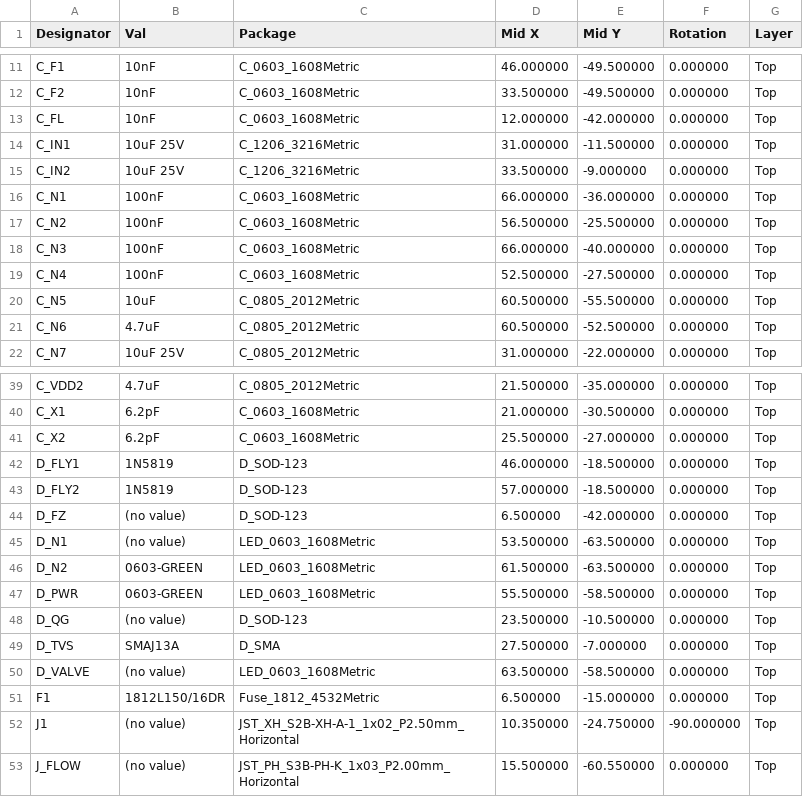
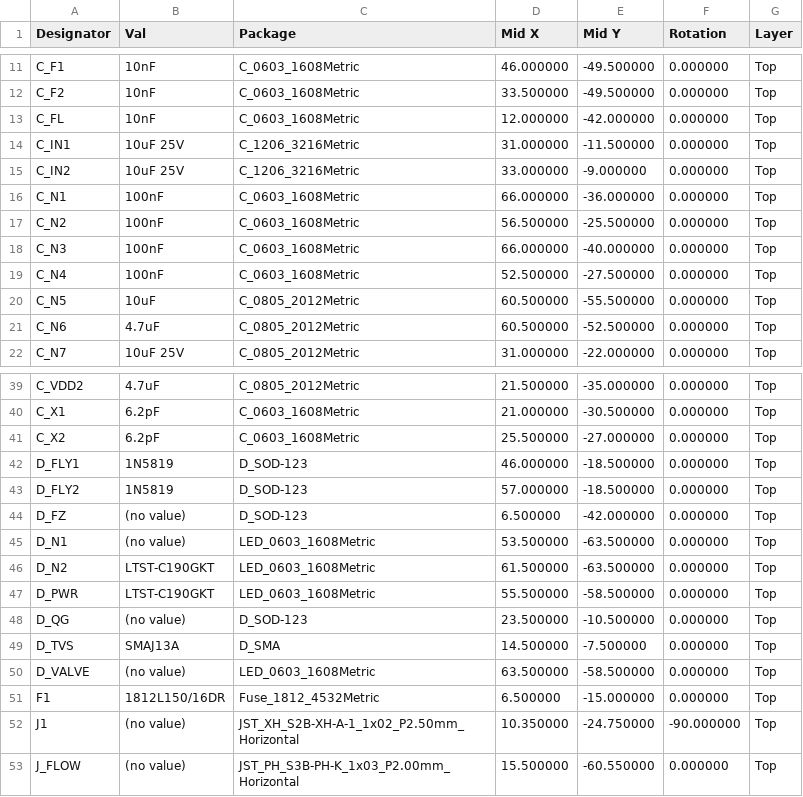
Before and after one commit to JeffMboya/synth, a CSV file: qualification/class-a/irrigation-controller/fab/irrigation_controller_cpl.csv, drawn as a sheet; only a part is shown, gaps mark what is left out.

```diff
--- a/qualification/class-a/irrigation-controller/fab/irrigation_controller_cpl.csv
+++ b/qualification/class-a/irrigation-controller/fab/irrigation_controller_cpl.csv
@@ -14,3 +14,3 @@ C_FL,10nF,C_0603_1608Metric,12.000000,-42.000000,0.000000,Top
 C_IN1,10uF 25V,C_1206_3216Metric,31.000000,-11.500000,0.000000,Top
-C_IN2,10uF 25V,C_1206_3216Metric,33.500000,-9.000000,0.000000,Top
+C_IN2,10uF 25V,C_1206_3216Metric,33.000000,-9.000000,0.000000,Top
 C_N1,100nF,C_0603_1608Metric,66.000000,-36.000000,0.000000,Top
@@ -45,6 +45,6 @@ D_FZ,(no value),D_SOD-123,6.500000,-42.000000,0.000000,Top
 D_N1,(no value),LED_0603_1608Metric,53.500000,-63.500000,0.000000,Top
-D_N2,0603-GREEN,LED_0603_1608Metric,61.500000,-63.500000,0.000000,Top
-D_PWR,0603-GREEN,LED_0603_1608Metric,55.500000,-58.500000,0.000000,Top
+D_N2,LTST-C190GKT,LED_0603_1608Metric,61.500000,-63.500000,0.000000,Top
+D_PWR,LTST-C190GKT,LED_0603_1608Metric,55.500000,-58.500000,0.000000,Top
 D_QG,(no value),D_SOD-123,23.500000,-10.500000,0.000000,Top
-D_TVS,SMAJ13A,D_SMA,27.500000,-7.000000,0.000000,Top
+D_TVS,SMAJ13A,D_SMA,14.500000,-7.500000,0.000000,Top
 D_VALVE,(no value),LED_0603_1608Metric,63.500000,-58.500000,0.000000,Top
```
Also changed, not shown: qualification/class-a/irrigation-controller/agent-run/tools/sourcing.csv, qualification/class-a/irrigation-controller/fab/irrigation_controller_bom_orderable.csv, 19 other files.
